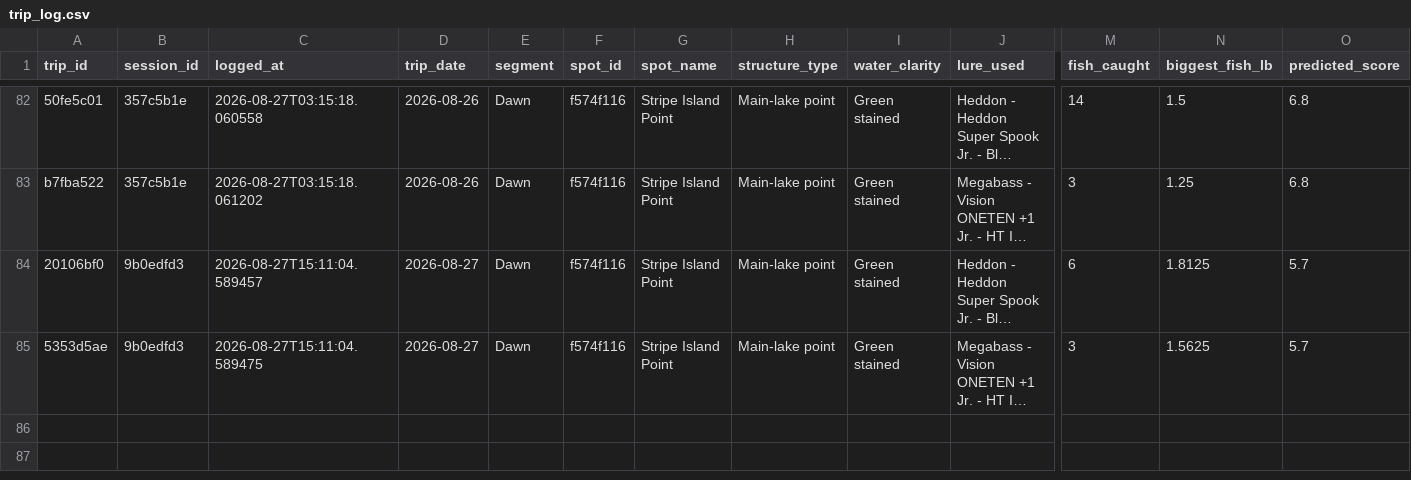
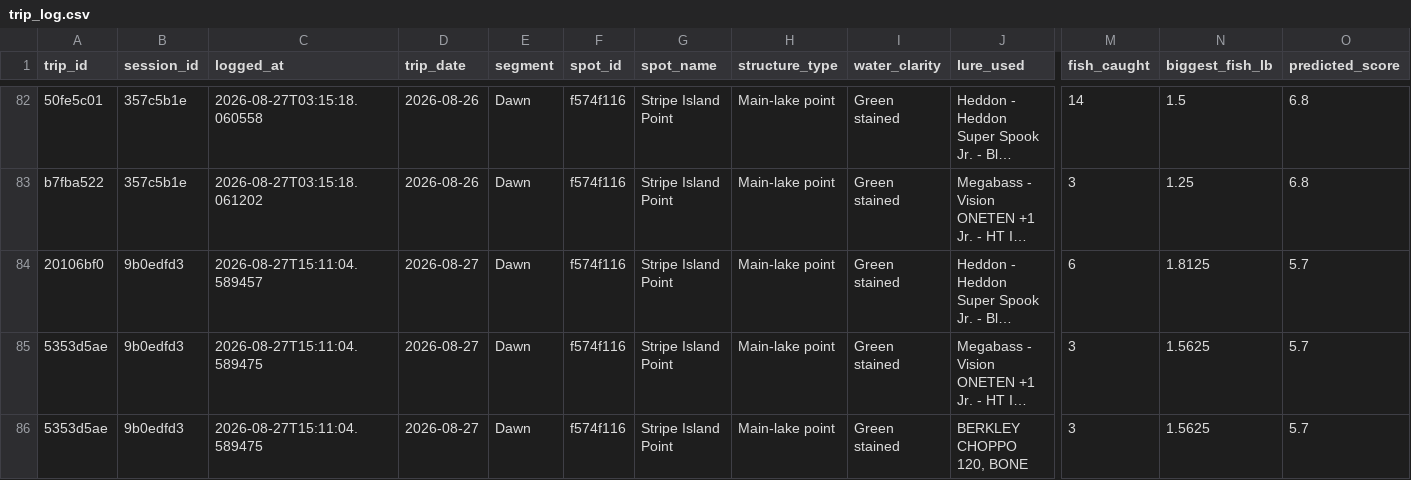
Before and after one commit to jjpvoskuil/Voskuil-Fishin-Magician, a CSV file: data/trip_log.csv, drawn as a sheet; only a part is shown, gaps mark what is left out; long unchanged cells end in …; rows hold the shown columns only; the diff names each change by its address in the sheet, - before the commit and + after, or states it on an @@ line.

Commit message:
Update session 9b0edfd3 via Trip History (2 lure row(s))

```diff
--- a/data/trip_log.csv
+++ b/data/trip_log.csv
+row 86: 5353d5ae | 9b0edfd3 | 2026-08-27T15:11:04.589475 | 2026-08-27 | Dawn | f574f116 | Stripe Island Point | Main-lake point | Green stained | BERKLEY CHOPPO 120, BONE | 3 | 1.5625 | 5.7
```
